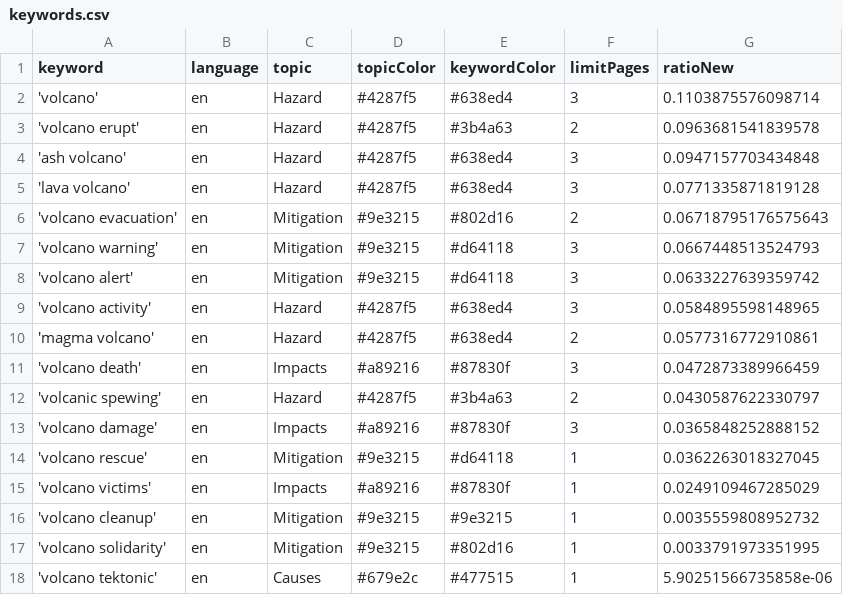
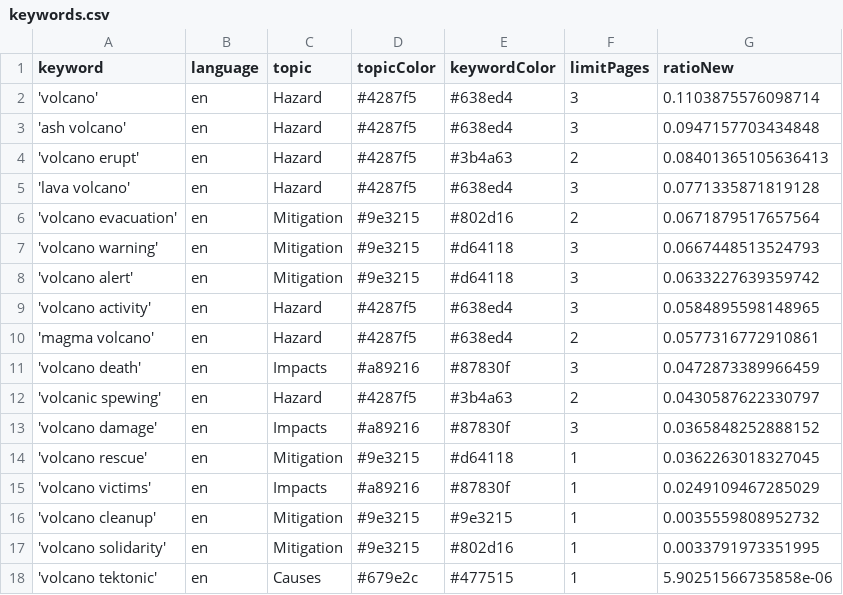
Before and after one commit to paulski99-news/volcanoIsComing, a CSV file: keywords.csv, drawn as a sheet.

Commit message:
Commit from GitHub Actions (harvest:0.0)

```diff
--- a/keywords.csv
+++ b/keywords.csv
@@ -2,6 +2,6 @@ keyword,language,topic,topicColor,keywordColor,limitPages,ratioNew
 'volcano',en,Hazard,#4287f5,#638ed4,3,0.1103875576098714
-'volcano erupt',en,Hazard,#4287f5,#3b4a63,2,0.0963681541839578
 'ash volcano',en,Hazard,#4287f5,#638ed4,3,0.0947157703434848
+'volcano erupt',en,Hazard,#4287f5,#3b4a63,2,0.08401365105636413
 'lava volcano',en,Hazard,#4287f5,#638ed4,3,0.0771335871819128
-'volcano evacuation',en,Mitigation,#9e3215,#802d16,2,0.06718795176575643
+'volcano evacuation',en,Mitigation,#9e3215,#802d16,2,0.0671879517657564
 'volcano warning',en,Mitigation,#9e3215,#d64118,3,0.0667448513524793
```
